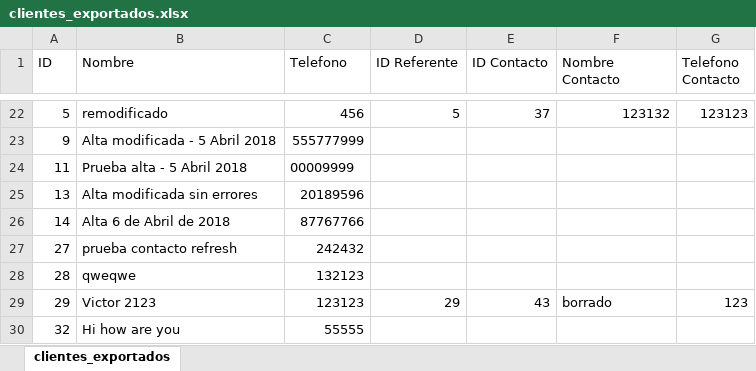
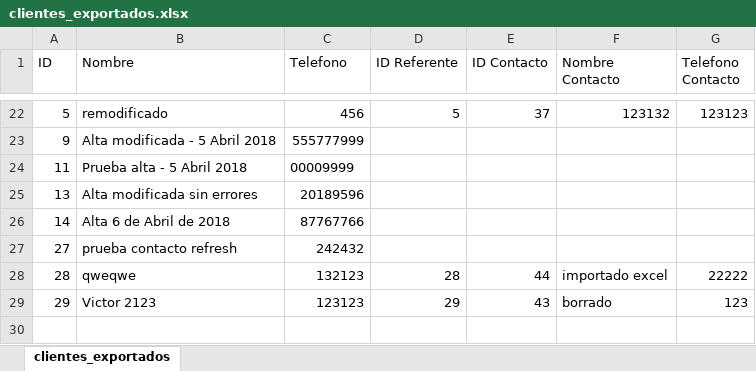
Before and after one commit to Droxk/prueba1-op, an Excel workbook: clientes_exportados.xlsx, sheet clientes_exportados, drawn as a sheet; only a part is shown, gaps mark what is left out; values as stored, in another font and other column widths than the file's, no borders; the diff names each change by its address in the sheet, - before the commit and + after, or states it on an @@ line.

Commit message:
import contactos funcionando

```diff
--- a/clientes_exportados.xlsx (sheet clientes_exportados)
+++ b/clientes_exportados.xlsx (sheet clientes_exportados)
-D28 (ID Referente): (empty)
+D28 (ID Referente): 28
-E28 (ID Contacto): (empty)
+E28 (ID Contacto): 44
-F28 (Nombre Contacto): (empty)
+F28 (Nombre Contacto): importado excel
-G28 (Telefono Contacto): (empty)
+G28 (Telefono Contacto): 22222
-row 30: 32 | Hi how are you | 55555
```
Also changed, not shown: 2 other files.
